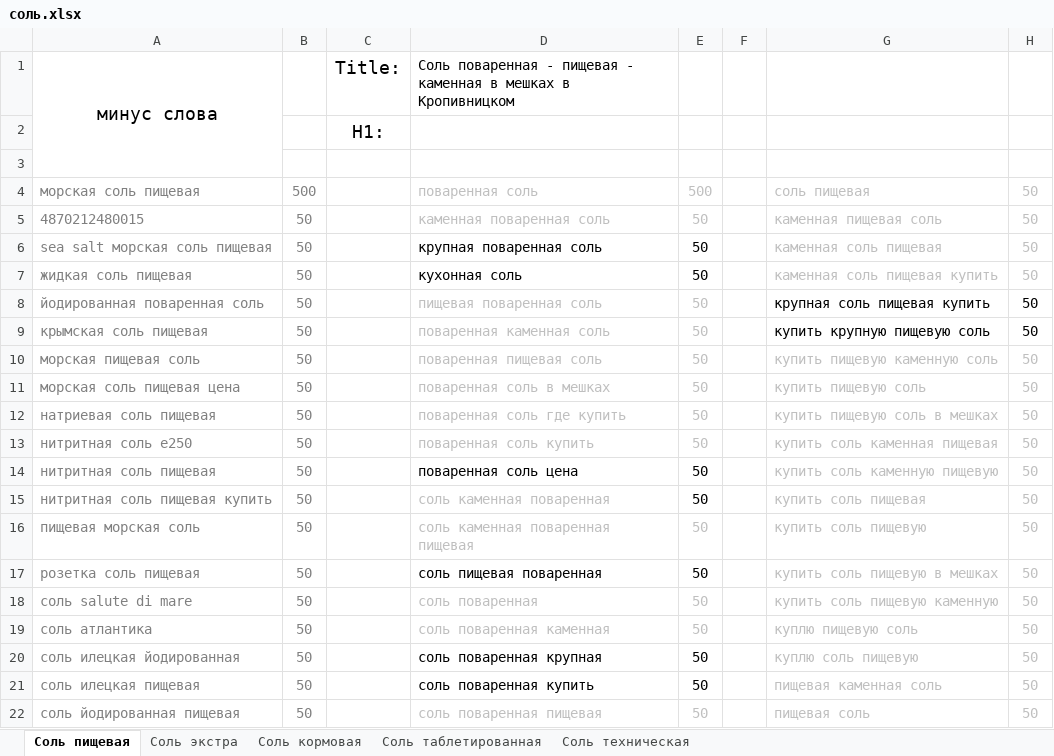
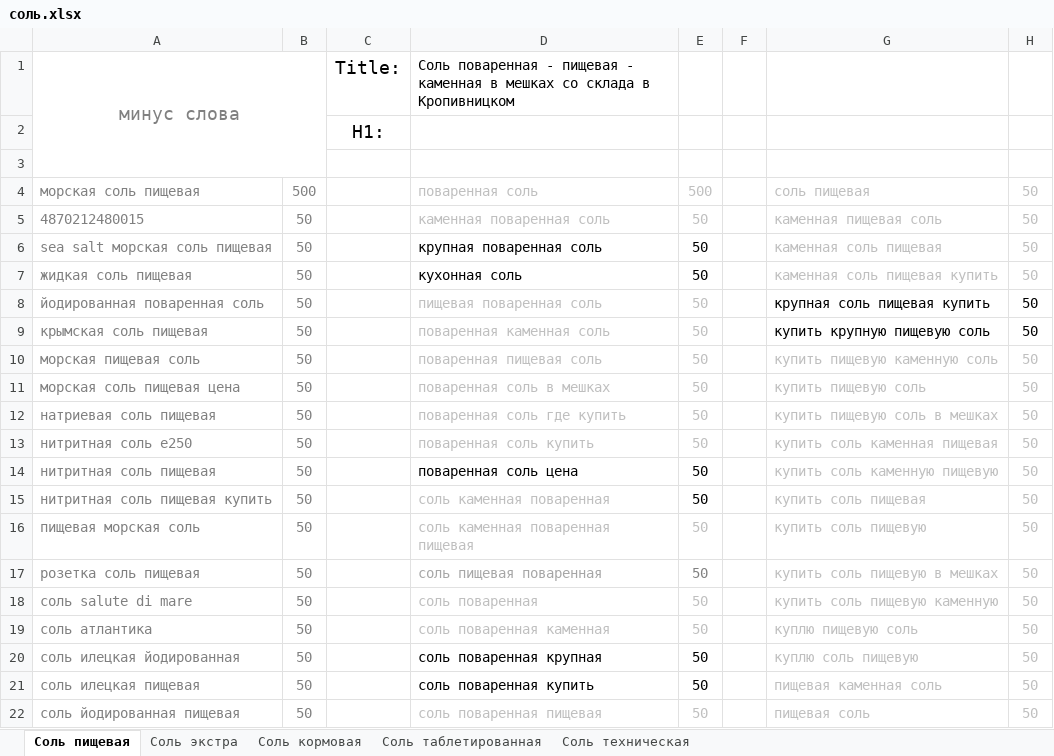
Before and after one commit to Romron/conspectus, an Excel workbook: Фриланс/Projects/atena.com.ua/соль.xlsx, sheet Соль пищевая, drawn as a sheet; only a part is shown; values as stored, in another font and other column widths than the file's, no borders; the diff names each change by its address in the sheet, - before the commit and + after, or states it on an @@ line.

```diff
--- a/Фриланс/Projects/atena.com.ua/соль.xlsx (sheet Соль пищевая)
+++ b/Фриланс/Projects/atena.com.ua/соль.xlsx (sheet Соль пищевая)
-A1 text colour: black
+A1 text colour: #808080
-A1:A3 merged
+A1:B3 merged
-D1: …в мешках в Кропивницком
+D1: …в мешках со склада в Кропивницком
-D17 text colour: black
+D17 text colour: #A6A6A6
-E17 text colour: black
+E17 text colour: #808080
```
Also changed, not shown: Фриланс/Projects/atena.com.ua/анализ товарных позиций.xlsx.
